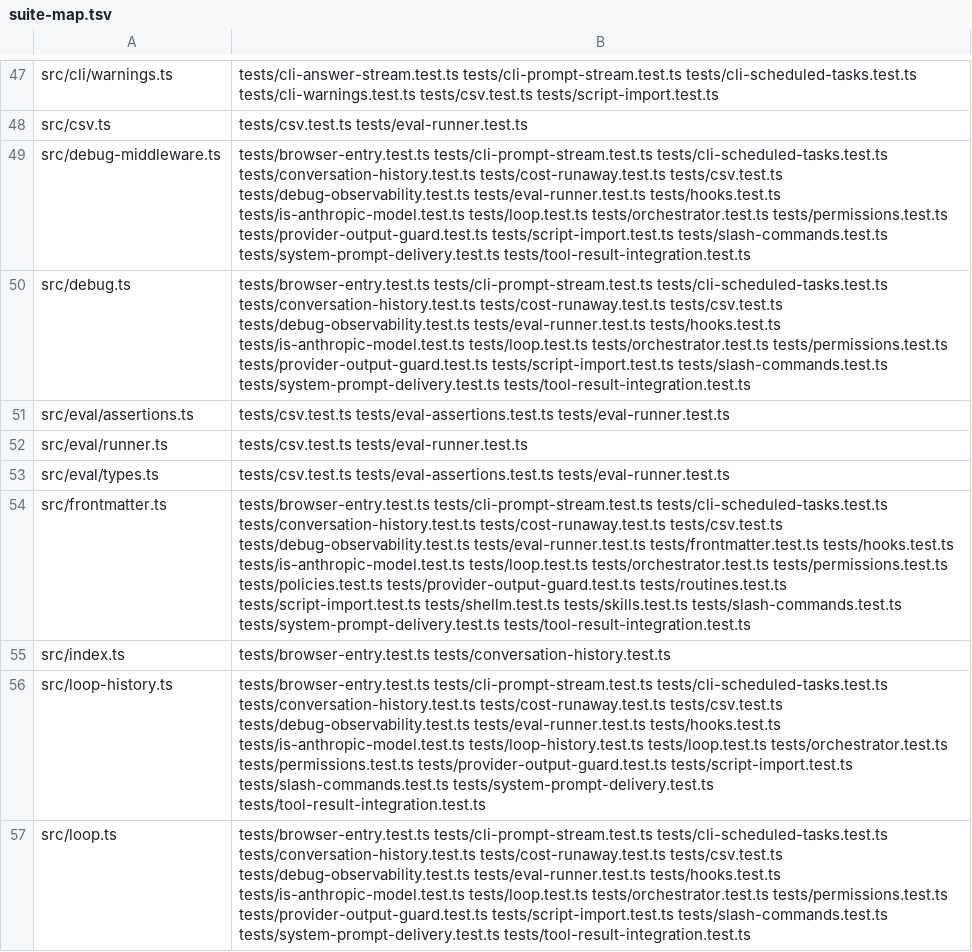
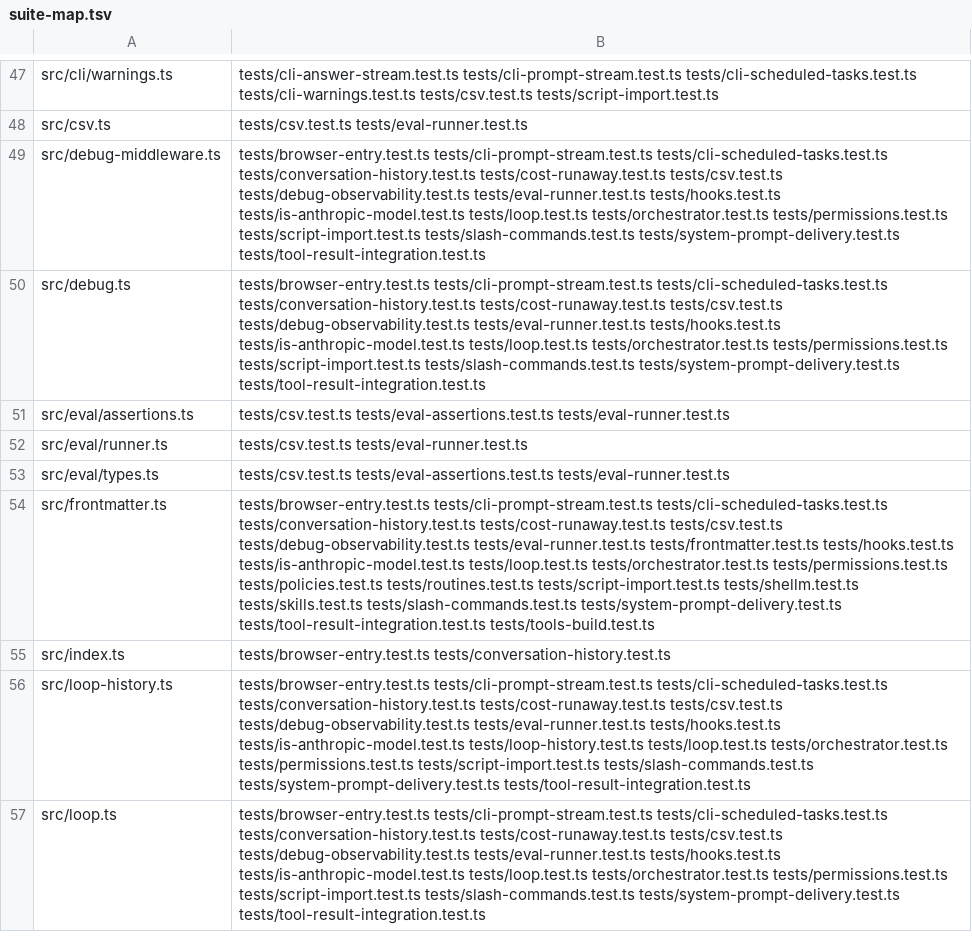
Before and after one commit to PaulKinlan/agent-do, a TSV file: tools/suite-map.tsv, drawn as a sheet; only a part is shown, gaps mark what is left out; the diff covers the shown part only; the diff names each change by its address in the sheet, - before the commit and + after, or states it on an @@ line.

Commit message:
fix(security): gate provider-executed tools at registration (agent-do-dul)
Provider-native tools (--provider-tool: Anthropic bash/textEditor/computer,
OpenAI applyPatch, Google codeExecution) have no local execute — the AI SDK
runs them server-side and never routes providerExecuted calls through local
code — so buildTools()'s per-call wrapper silently passed them through:
no permission check, no hooks, no tool-call counters. A deny-all or ask
policy did nothing for destructive tools like textEditor or bash.

Now wrapToolWithPermissions returns null for execute-less tools the policy
cannot allow without asking, and buildTools omits them from the ToolSet —
the provider is never offered the tool, so it can never run. A console.warn
names the omission. Registration rules: per-tool 'always' override or mode
'accept-all' registers the tool; 'deny-all', 'never', or 'ask' without an
override does not (ask cannot prompt per provider-side call — fail closed,
agent-do-40r heritage).

CLI: --allow entries expand against the enabled provider tools so the bare
form works (--allow webSearch -> anthropic__webSearch_20260209); applied at
all three provider-tool merge sites (prompt, script, saved agents).

Verified end-to-end with createMockModel driving the real loop: under
deny-all the model call receives only the local tool; ask mode fails closed
without calling onPermissionRequest; ask + always registers the tool.

Known residual (documented in code + api-reference): hooks and toolLimits
still cannot observe provider-side executions.

Release-note: provider-executed tools (--provider-tool) now respect the
permission policy: they are enabled only via --allow <tool> or --accept-all
under the default ask mode, and omitted from the run (with a warning)
otherwise.

```diff
--- a/tools/suite-map.tsv
+++ b/tools/suite-map.tsv
-B49:B50: …tests/orchestrator.test.ts tests/permissions.test.ts tests/provider-output-guard.test.ts tests/script-import.test.ts tests/slash-commands.test.ts…
+B49:B50: …tests/orchestrator.test.ts tests/permissions.test.ts tests/script-import.test.ts tests/slash-commands.test.ts…
-B54: …tests/permissions.test.ts tests/policies.test.ts tests/provider-output-guard.test.ts tests/routines.test.ts tests/script-import.test.ts tests/shellm.test.ts tests/skills.test.ts tests/slash-commands.test.ts tests/system-prompt-delivery.test.ts tests/tool-result-integration.test.ts
+B54: …tests/permissions.test.ts tests/policies.test.ts tests/routines.test.ts tests/script-import.test.ts tests/shellm.test.ts tests/skills.test.ts tests/slash-commands.test.ts tests/system-prompt-delivery.test.ts tests/tool-result-integration.test.ts tests/tools-build.test.ts
-B56: …tests/orchestrator.test.ts tests/permissions.test.ts tests/provider-output-guard.test.ts tests/script-import.test.ts tests/slash-commands.test.ts…
+B56: …tests/orchestrator.test.ts tests/permissions.test.ts tests/script-import.test.ts tests/slash-commands.test.ts…
-B57: …tests/orchestrator.test.ts tests/permissions.test.ts tests/provider-output-guard.test.ts tests/script-import.test.ts tests/slash-commands.test.ts…
+B57: …tests/orchestrator.test.ts tests/permissions.test.ts tests/script-import.test.ts tests/slash-commands.test.ts…
```
Also changed, not shown: 1 removed row and 15 edited cells elsewhere in this file, 10 other files.
